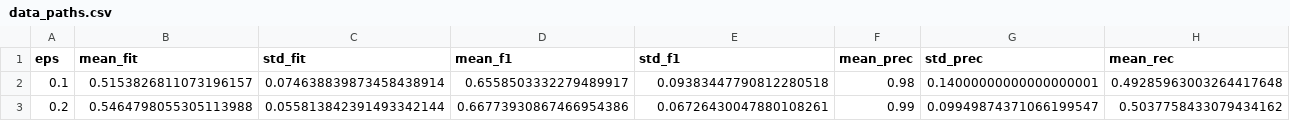
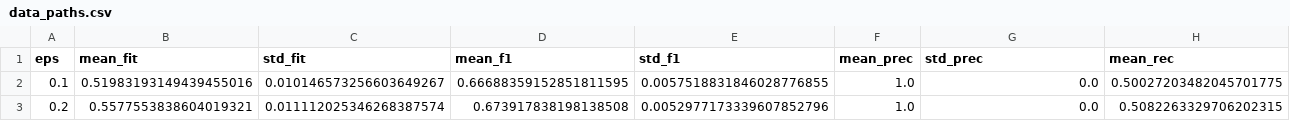
Before and after one commit to Schulze-M/Privacy-Preserving-Mobility-Estimation, a CSV file: results/data_paths.csv, drawn as a sheet; only a part is shown; the diff covers the shown part only; the diff names each change by its address in the sheet, - before the commit and + after, or states it on an @@ line.

```diff
--- a/results/data_paths.csv
+++ b/results/data_paths.csv
-B2 (mean_fit): 0.5153826811073196157
+B2 (mean_fit): 0.51983193149439455016
-C2 (std_fit): 0.074638839873458438914
+C2 (std_fit): 0.010146573256603649267
-D2 (mean_f1): 0.6558503332279489917
+D2 (mean_f1): 0.66688359152851811595
-E2 (std_f1): 0.09383447790812280518
+E2 (std_f1): 0.0057518831846028776855
-F2 (mean_prec): 0.98
+F2 (mean_prec): 1.0
-G2 (std_prec): 0.14000000000000000001
+G2 (std_prec): 0.0
-H2 (mean_rec): 0.49285963003264417648
+H2 (mean_rec): 0.50027203482045701775
-B3 (mean_fit): 0.5464798055305113988
+B3 (mean_fit): 0.5577553838604019321
-C3 (std_fit): 0.055813842391493342144
+C3 (std_fit): 0.011112025346268387574
-D3 (mean_f1): 0.66773930867466954386
+D3 (mean_f1): 0.673917838198138508
-E3 (std_f1): 0.06726430047880108261
+E3 (std_f1): 0.0052977173339607852796
-F3 (mean_prec): 0.99
+F3 (mean_prec): 1.0
-G3 (std_prec): 0.09949874371066199547
+G3 (std_prec): 0.0
-H3 (mean_rec): 0.5037758433079434162
+H3 (mean_rec): 0.5082263329706202315
```
Also changed, not shown: 2 removed rows and 43 edited cells elsewhere in this file, results/errors_noDP_paths.csv, results/errors_paths.csv, 35 other files.
